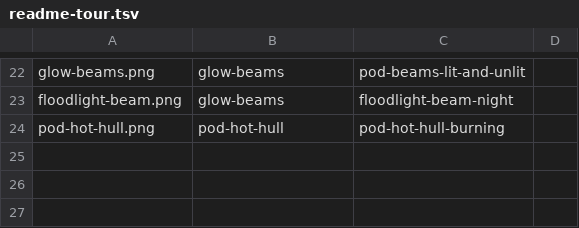
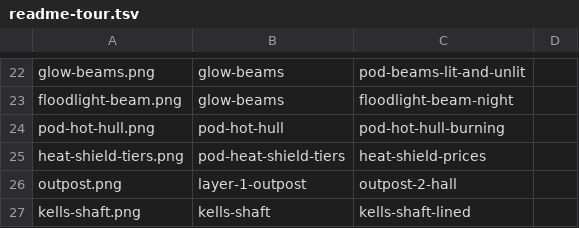
Before and after one commit to pkeppeler/deepcharter, a TSV file: docs/readme-tour.tsv, drawn as a sheet; only a part is shown, gaps mark what is left out; the diff names each change by its address in the sheet, - before the commit and + after, or states it on an @@ line.

Commit message:
README tour: manifest rows for the outpost, the Kells' shaft and heat-shield tiers (#762)

```diff
--- a/docs/readme-tour.tsv
+++ b/docs/readme-tour.tsv
+row 25: heat-shield-tiers.png | pod-heat-shield-tiers | heat-shield-prices
+row 26: outpost.png | layer-1-outpost | outpost-2-hall
+row 27: kells-shaft.png | kells-shaft | kells-shaft-lined
```
